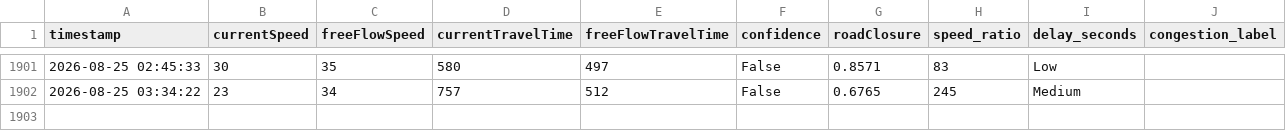
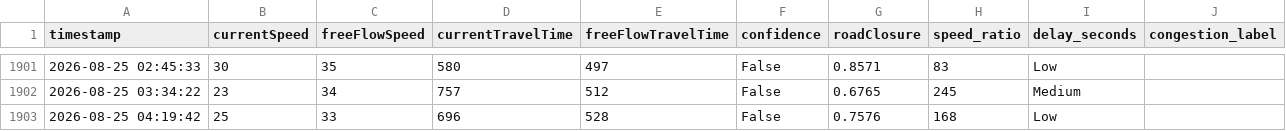
Before and after one commit to angel-2006/traffic-congestion-digital-twin, a CSV file: data/tomtom_traffic.csv, drawn as a sheet; only a part is shown, gaps mark what is left out.

```diff
--- a/data/tomtom_traffic.csv
+++ b/data/tomtom_traffic.csv
@@ -1902 +1902,2 @@ timestamp,currentSpeed,freeFlowSpeed,currentTravelTime,freeFlowTravelTime,confid
 2026-08-25 03:34:22,23,34,757,512,False,0.6765,245,Medium
+2026-08-25 04:19:42,25,33,696,528,False,0.7576,168,Low
```
Also changed, not shown: data/tomtom_training_data.csv.
